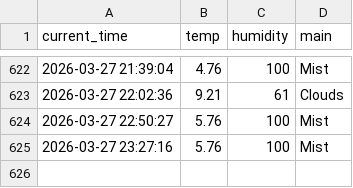
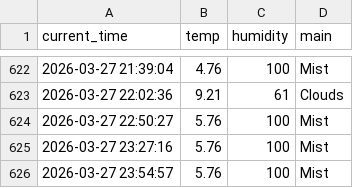
Before and after one commit to dla0257-sudo/weather_5m, a CSV file: weather.csv, drawn as a sheet; only a part is shown, gaps mark what is left out; the diff names each change by its address in the sheet, - before the commit and + after, or states it on an @@ line.

```diff
--- a/weather.csv
+++ b/weather.csv
+row 626: 2026-03-27 23:54:57 | 5.76 | 100 | Mist
```
